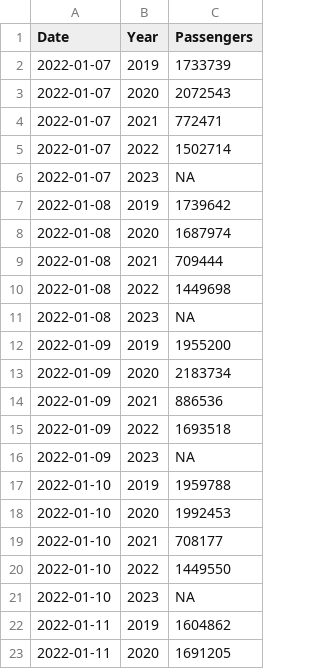
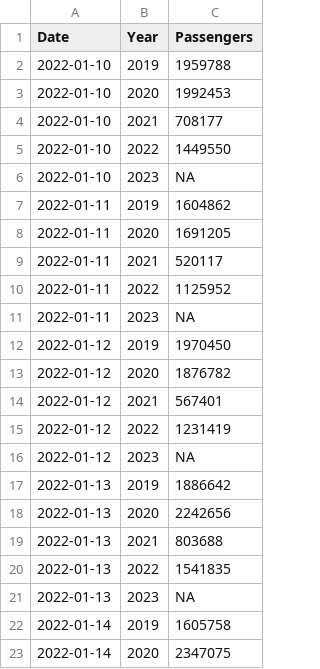
Before and after one commit to epburn/tsa_scrape, a CSV file: data/tsa_screen.csv, drawn as a sheet; only a part is shown; the shorter side is filled out with more unchanged rows; removed rows and columns are numbered as before the commit, all else as after; the diff covers the shown part only; the diff names each change by its address in the sheet, - before the commit and + after, or states it on an @@ line.

Commit message:
Current as of 8 January 2023.

```diff
--- a/data/tsa_screen.csv
+++ b/data/tsa_screen.csv
-row 2: 2022-01-07 | 2019 | 1733739
-row 3: 2022-01-07 | 2020 | 2072543
-row 4: 2022-01-07 | 2021 | 772471
-row 5: 2022-01-07 | 2022 | 1502714
-row 6: 2022-01-07 | 2023 | NA
-row 7: 2022-01-08 | 2019 | 1739642
-row 8: 2022-01-08 | 2020 | 1687974
-row 9: 2022-01-08 | 2021 | 709444
-row 10: 2022-01-08 | 2022 | 1449698
-row 11: 2022-01-08 | 2023 | NA
-row 12: 2022-01-09 | 2019 | 1955200
-row 13: 2022-01-09 | 2020 | 2183734
-row 14: 2022-01-09 | 2021 | 886536
-row 15: 2022-01-09 | 2022 | 1693518
-row 16: 2022-01-09 | 2023 | NA
```
Also changed, not shown: 15 added rows elsewhere in this file.
